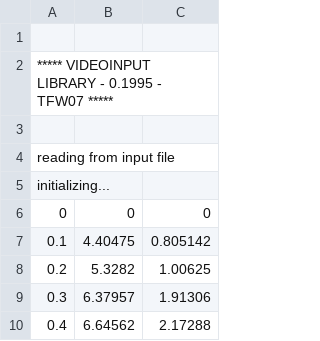
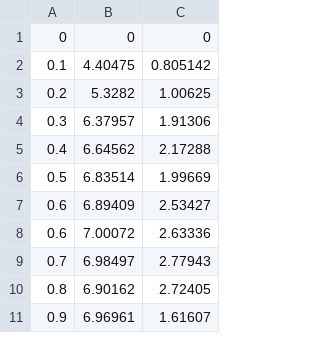
Before and after one commit to ost2015/Offline_Fid, a CSV file: Results/Walk3mB&F/OF_log.csv (was Results/20170115_165137/OF_log.csv), drawn as a sheet; only a part is shown; the shorter side is filled out with more unchanged rows.

Commit message:
add plotResult to maltab and 2 experiments figures

```diff
--- a/Results/20170115_165137/OF_log.csv
+++ b/Results/Walk3mB&F/OF_log.csv
@@ -1,6 +1 @@
-
-***** VIDEOINPUT LIBRARY - 0.1995 - TFW07 *****
-
-reading from input file
-initializing...
 0,0,0
```
Also changed, not shown: 4 other files.
